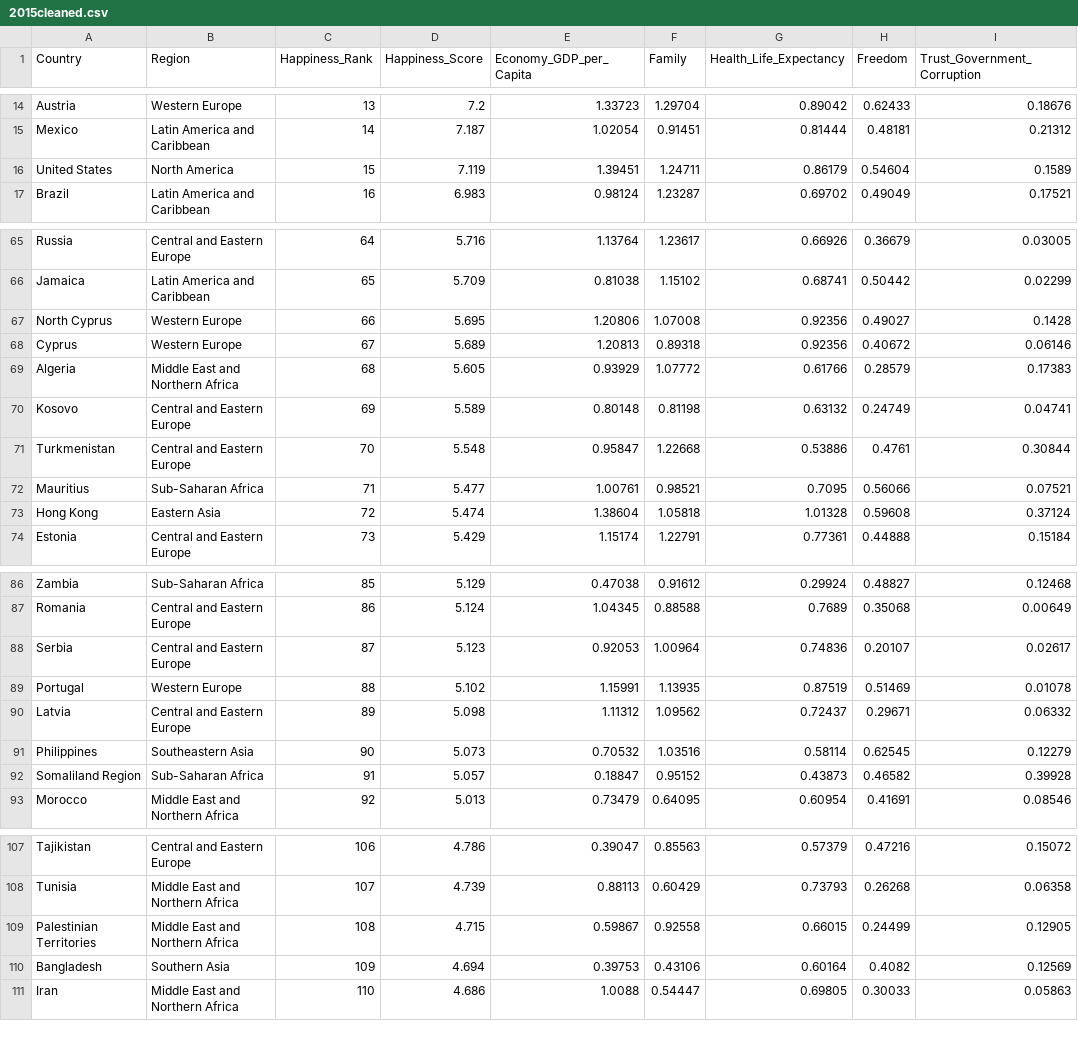
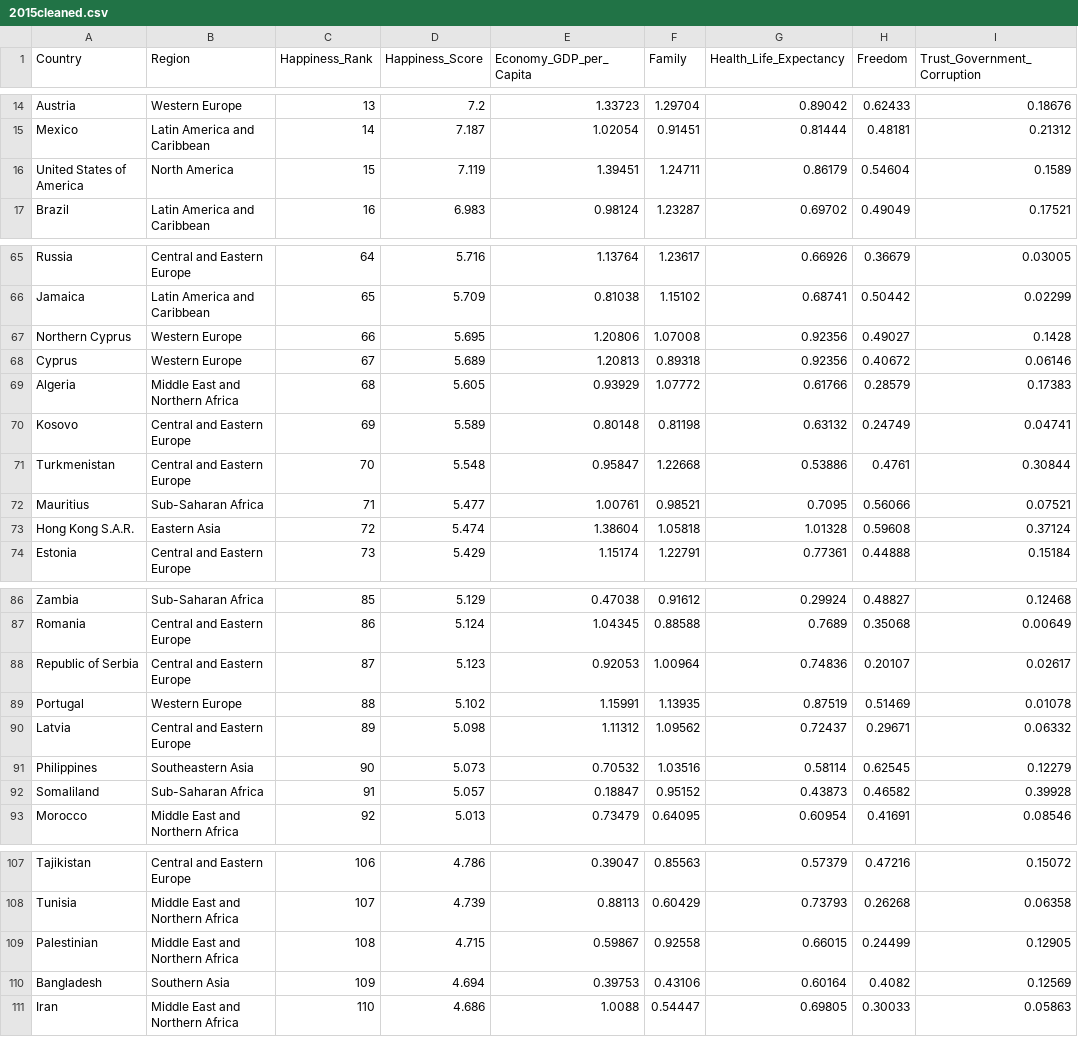
Before and after one commit to brown016340/Project---3, a CSV file: data/2015cleaned.csv, drawn as a sheet; only a part is shown, gaps mark what is left out; the diff covers the shown part only; the diff names each change by its address in the sheet, - before the commit and + after, or states it on an @@ line.

```diff
--- a/data/2015cleaned.csv
+++ b/data/2015cleaned.csv
-A16 (Country): United States
+A16 (Country): United States of America
-A67 (Country): North Cyprus
+A67 (Country): Northern Cyprus
-A73 (Country): Hong Kong
+A73 (Country): Hong Kong S.A.R.
-A88 (Country): Serbia
+A88 (Country): Republic of Serbia
-A92 (Country): Somaliland Region
+A92 (Country): Somaliland
-A109 (Country): Palestinian Territories
+A109 (Country): Palestinian
```
Also changed, not shown: 3 edited cells elsewhere in this file, data/2016cleaned.csv, data/2017cleaned.csv, 2 other files.
